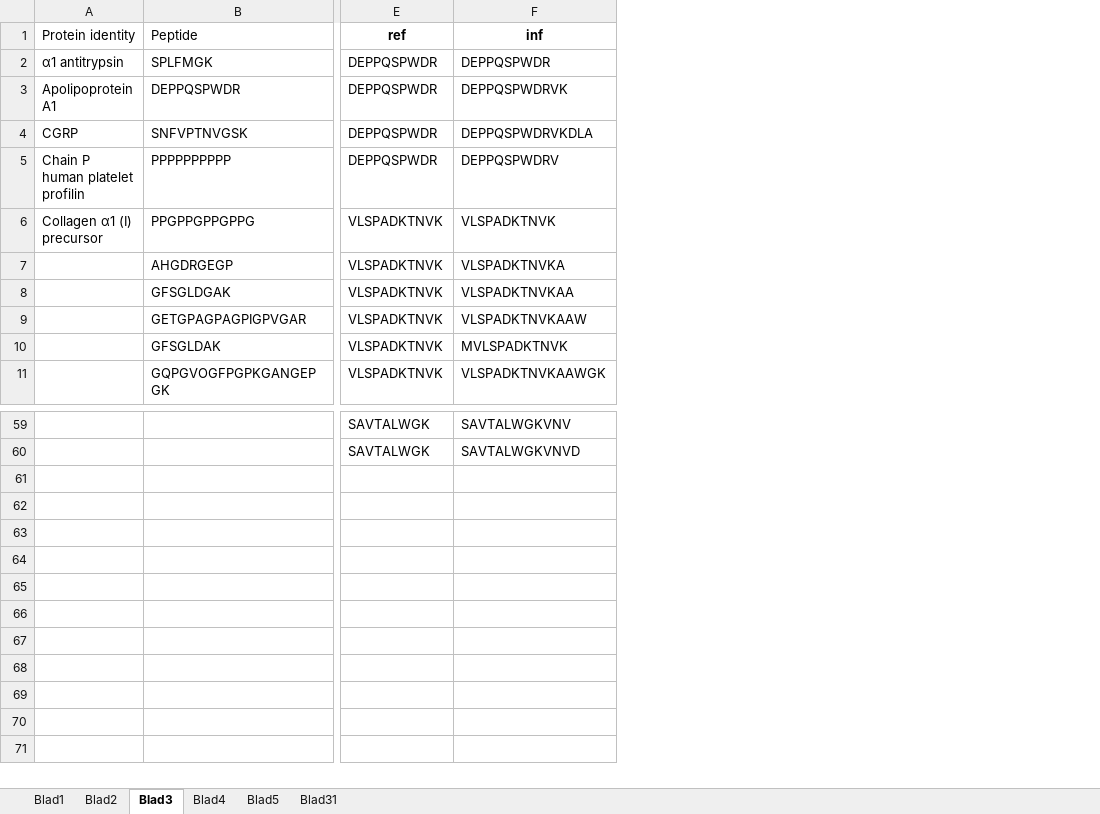
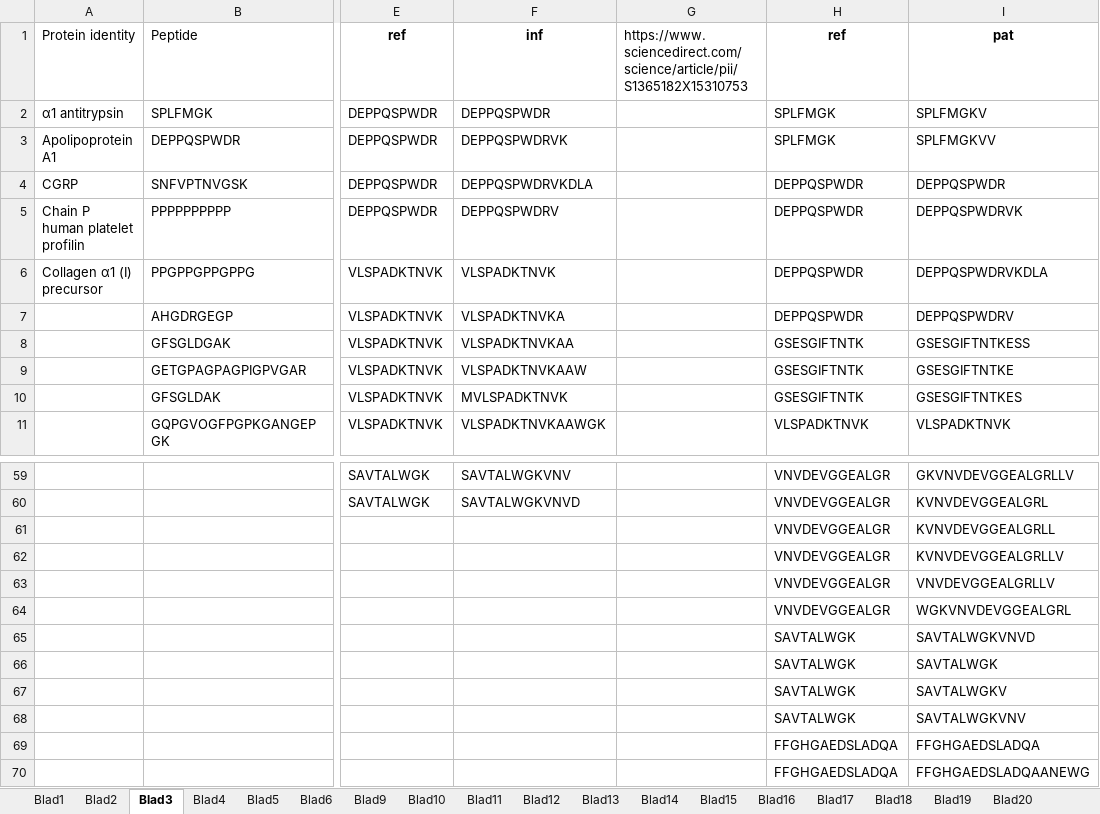
Before and after one commit to karlwallblom/peptidomic_py, an Excel workbook: refpep.xlsx, sheet Blad3, drawn as a sheet; only a part is shown, gaps mark what is left out; values as stored, in another font and other column widths than the file's, no borders; rows hold the shown columns only; the diff names each change by its address in the sheet, - before the commit and + after, or states it on an @@ line.

```diff
--- a/refpep.xlsx (sheet Blad3)
+++ b/refpep.xlsx (sheet Blad3)
-sheet tab: Blad31
+sheet tab: Blad6
+sheet tab: Blad9
+sheet tab: Blad10
+sheet tab: Blad11
+sheet tab: Blad12
+sheet tab: Blad13
+sheet tab: Blad14
+sheet tab: Blad15
+sheet tab: Blad16
+sheet tab: Blad17
+sheet tab: Blad18
+sheet tab: Blad19
+sheet tab: Blad20
+column G, row 1: https://www.sciencedirect.com/science/article/pii/S1365182X15310753
+column H (ref), rows 2-11: SPLFMGK | SPLFMGK | DEPPQSPWDR | DEPPQSPWDR | DEPPQSPWDR | DEPPQSPWDR | GSESGIFTNTK | GSESGIFTNTK | GSESGIFTNTK | VLSPADKTNVK; rows 59-60: VNVDEVGGEALGR | VNVDEVGGEALGR
+column I (pat), rows 2-11: SPLFMGKV | SPLFMGKVV | DEPPQSPWDR | DEPPQSPWDRVK | DEPPQSPWDRVKDLA | DEPPQSPWDRV | GSESGIFTNTKESS | GSESGIFTNTKE | GSESGIFTNTKES | VLSPADKTNVK; rows 59-60: GKVNVDEVGGEALGRLLV | KVNVDEVGGEALGRL
+row 61:  |  |  |  |  | VNVDEVGGEALGR | KVNVDEVGGEALGRLL
+row 62:  |  |  |  |  | VNVDEVGGEALGR | KVNVDEVGGEALGRLLV
+row 63:  |  |  |  |  | VNVDEVGGEALGR | VNVDEVGGEALGRLLV
+row 64:  |  |  |  |  | VNVDEVGGEALGR | WGKVNVDEVGGEALGRL
+row 65:  |  |  |  |  | SAVTALWGK | SAVTALWGKVNVD
+row 66:  |  |  |  |  | SAVTALWGK | SAVTALWGK
+row 67:  |  |  |  |  | SAVTALWGK | SAVTALWGKV
+row 68:  |  |  |  |  | SAVTALWGK | SAVTALWGKVNV
+row 69:  |  |  |  |  | FFGHGAEDSLADQA | FFGHGAEDSLADQA
+row 70:  |  |  |  |  | FFGHGAEDSLADQA | FFGHGAEDSLADQAANEWG
```
Also changed, not shown: sheet Blad5, sheet Blad6, sheet Blad4, sheet Blad2, sheet Blad1, other sheet tabs, 20 other files.
